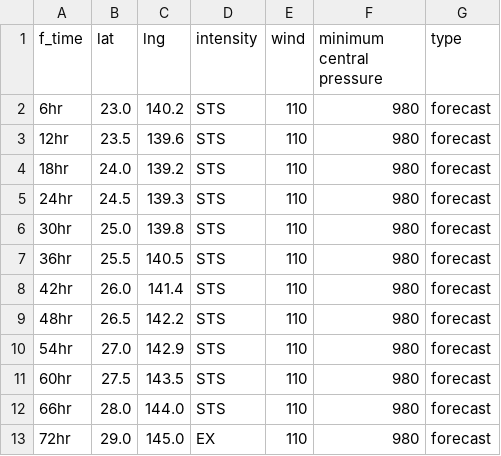
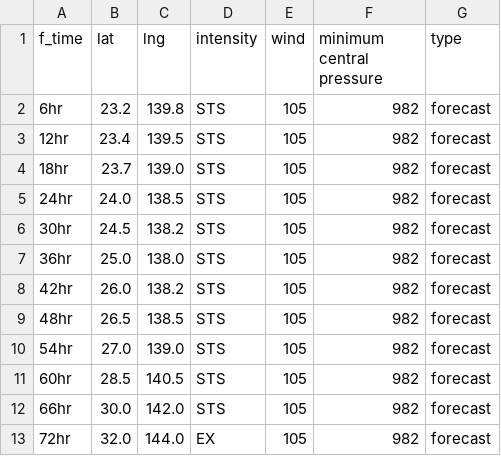
Before and after one commit to zax41006-bot/TC-Track, a CSV file: forecast_track_Q.csv, drawn as a sheet.

Commit message:
Update forecast_track_Q.csv

```diff
--- a/forecast_track_Q.csv
+++ b/forecast_track_Q.csv
@@ -1,13 +1,13 @@
 f_time,lat,lng,intensity,wind,minimum central pressure,type
-6hr,23.0,140.2,STS,110,980,forecast
-12hr,23.5,139.6,STS,110,980,forecast
-18hr,24.0,139.2,STS,110,980,forecast
-24hr,24.5,139.3,STS,110,980,forecast
-30hr,25.0,139.8,STS,110,980,forecast
-36hr,25.5,140.5,STS,110,980,forecast
-42hr,26.0,141.4,STS,110,980,forecast
-48hr,26.5,142.2,STS,110,980,forecast
-54hr,27.0,142.9,STS,110,980,forecast
-60hr,27.5,143.5,STS,110,980,forecast
-66hr,28.0,144.0,STS,110,980,forecast
-72hr,29.0,145.0,EX,110,980,forecast
+6hr,23.2,139.8,STS,105,982,forecast
+12hr,23.4,139.5,STS,105,982,forecast
+18hr,23.7,139.0,STS,105,982,forecast
+24hr,24.0,138.5,STS,105,982,forecast
+30hr,24.5,138.2,STS,105,982,forecast
+36hr,25.0,138.0,STS,105,982,forecast
+42hr,26.0,138.2,STS,105,982,forecast
+48hr,26.5,138.5,STS,105,982,forecast
+54hr,27.0,139.0,STS,105,982,forecast
+60hr,28.5,140.5,STS,105,982,forecast
+66hr,30.0,142.0,STS,105,982,forecast
+72hr,32.0,144.0,EX,105,982,forecast
```
